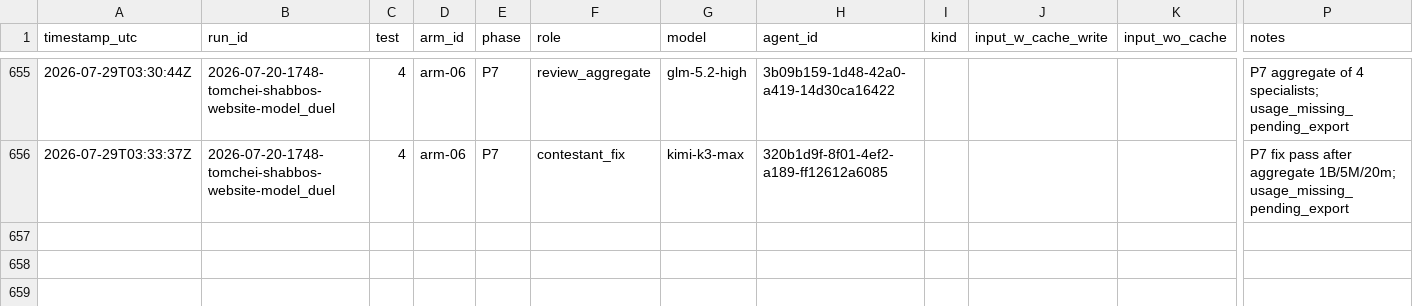
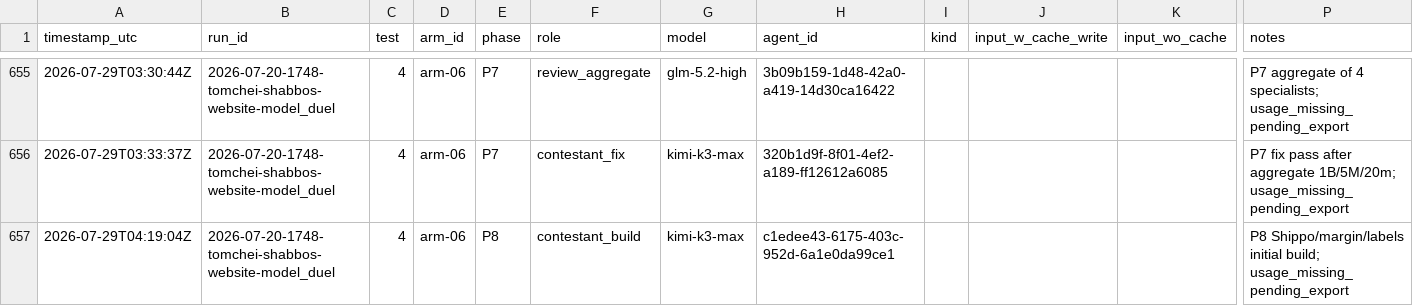
Before and after one commit to mennyg19-cmyk/master-model-duel, a CSV file: runs/2026-07-20-1748-tomchei-shabbos-website-model_duel/results/COST-LEDGER.csv, drawn as a sheet; only a part is shown, gaps mark what is left out; rows hold the shown columns only; the diff names each change by its address in the sheet, - before the commit and + after, or states it on an @@ line.

Commit message:
Duel tomchei-shabbos: arm-06 P8 build spawn ledger
Provisional cost row for kimi-k3-max P8 contestant build (usage pending export).

```diff
--- a/runs/2026-07-20-1748-tomchei-shabbos-website-model_duel/results/COST-LEDGER.csv
+++ b/runs/2026-07-20-1748-tomchei-shabbos-website-model_duel/results/COST-LEDGER.csv
+row 657: 2026-07-29T04:19:04Z | 2026-07-20-1748-tomchei-shabbos-website-model_duel | 4 | arm-06 | P8 | contestant_build | kimi-k3-max | c1edee43-6175-403c-952d-6a1e0da99ce1 |  |  |  | P8 Shippo/margin/labels initial build; usage_missing_pending_export
```
